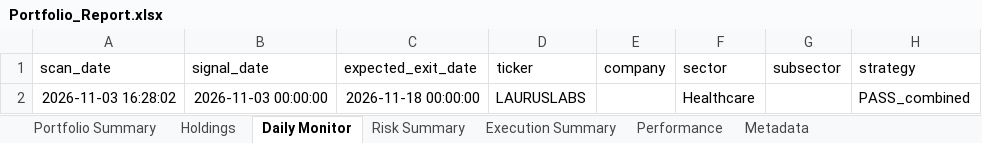
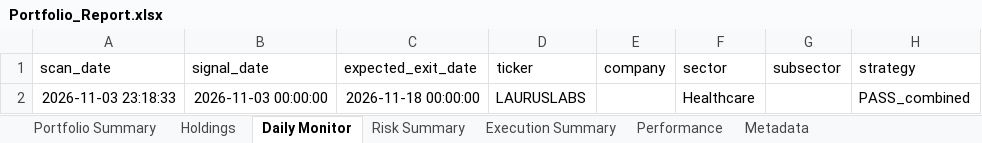
Before and after one commit to PavanSaiNekkala/Scanner, an Excel workbook: scanner_monitor/reports/latest/Portfolio_Report.xlsx, sheet Daily Monitor, drawn as a sheet; only a part is shown; values as stored, in another font and other column widths than the file's, no borders; the diff names each change by its address in the sheet, - before the commit and + after, or states it on an @@ line.

```diff
--- a/scanner_monitor/reports/latest/Portfolio_Report.xlsx (sheet Daily Monitor)
+++ b/scanner_monitor/reports/latest/Portfolio_Report.xlsx (sheet Daily Monitor)
-A2 (scan_date): 2026-11-03 16:28:02
+A2 (scan_date): 2026-11-03 23:18:33
```
Also changed, not shown: sheet Holdings, sheet Risk Summary, sheet Metadata, 14 other files.
